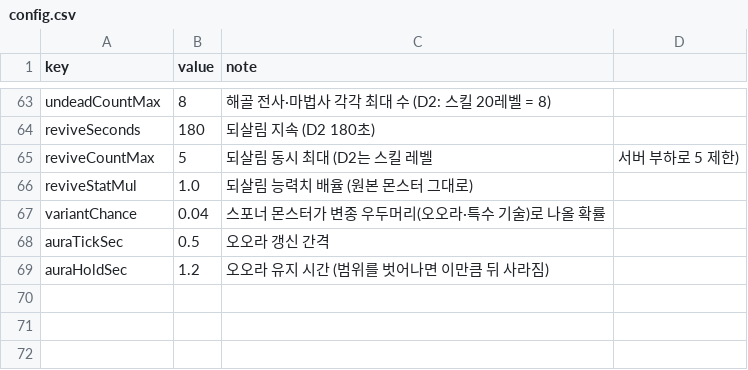
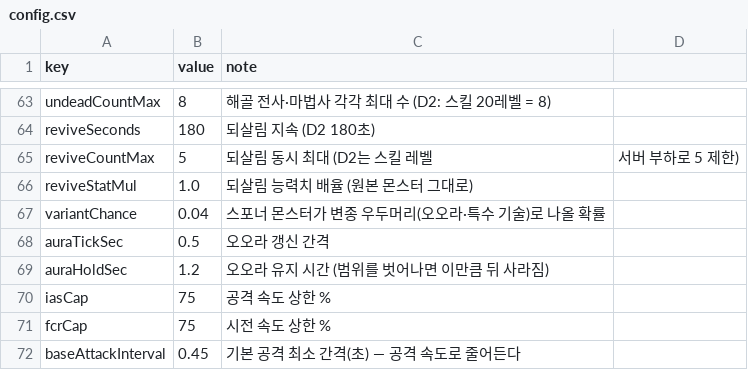
Before and after one commit to mogoshop/catch-and-keep, a CSV file: data/config.csv, drawn as a sheet; only a part is shown, gaps mark what is left out; the diff names each change by its address in the sheet, - before the commit and + after, or states it on an @@ line.

```diff
--- a/data/config.csv
+++ b/data/config.csv
+row 70: iasCap | 75 | 공격 속도 상한 %
+row 71: fcrCap | 75 | 시전 속도 상한 %
+row 72: baseAttackInterval | 0.45 | 기본 공격 최소 간격(초) — 공격 속도로 줄어든다
```
Also changed, not shown: data/item_affixes.csv, data/stats.csv, 7 other files.
